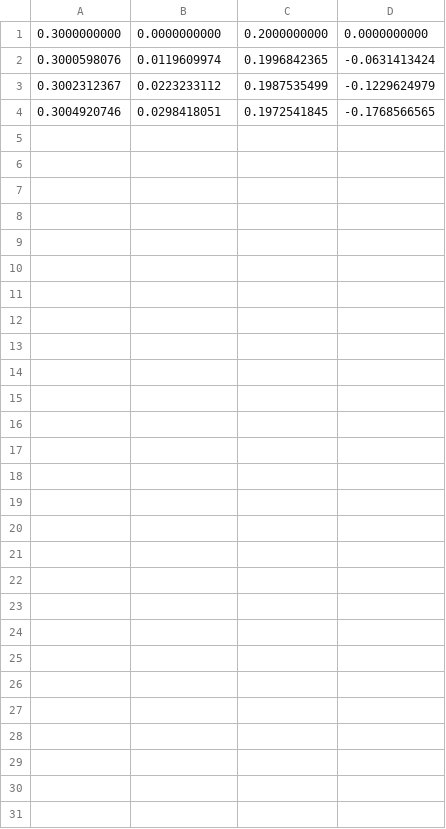
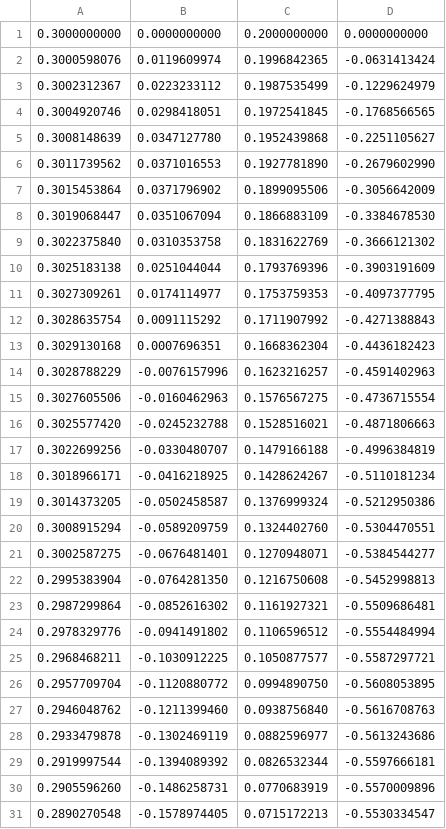
Before and after one commit to k-uta/Variational-Encrypted-Model-Predictive-Control, a CSV file: GoVempc/output/xs_standard.csv, drawn as a sheet; the diff names each change by its address in the sheet, - before the commit and + after, or states it on an @@ line.

```diff
--- a/GoVempc/output/xs_standard.csv
+++ b/GoVempc/output/xs_standard.csv
+row 5: 0.3008148639 | 0.0347127780 | 0.1952439868 | -0.2251105627
+row 6: 0.3011739562 | 0.0371016553 | 0.1927781890 | -0.2679602990
+row 7: 0.3015453864 | 0.0371796902 | 0.1899095506 | -0.3056642009
+row 8: 0.3019068447 | 0.0351067094 | 0.1866883109 | -0.3384678530
+row 9: 0.3022375840 | 0.0310353758 | 0.1831622769 | -0.3666121302
+row 10: 0.3025183138 | 0.0251044044 | 0.1793769396 | -0.3903191609
+row 11: 0.3027309261 | 0.0174114977 | 0.1753759353 | -0.4097377795
+row 12: 0.3028635754 | 0.0091115292 | 0.1711907992 | -0.4271388843
+row 13: 0.3029130168 | 0.0007696351 | 0.1668362304 | -0.4436182423
+row 14: 0.3028788229 | -0.0076157996 | 0.1623216257 | -0.4591402963
+row 15: 0.3027605506 | -0.0160462963 | 0.1576567275 | -0.4736715554
+row 16: 0.3025577420 | -0.0245232788 | 0.1528516021 | -0.4871806663
+row 17: 0.3022699256 | -0.0330480707 | 0.1479166188 | -0.4996384819
+row 18: 0.3018966171 | -0.0416218925 | 0.1428624267 | -0.5110181234
+row 19: 0.3014373205 | -0.0502458587 | 0.1376999324 | -0.5212950386
+row 20: 0.3008915294 | -0.0589209759 | 0.1324402760 | -0.5304470551
+row 21: 0.3002587275 | -0.0676481401 | 0.1270948071 | -0.5384544277
+row 22: 0.2995383904 | -0.0764281350 | 0.1216750608 | -0.5452998813
+row 23: 0.2987299864 | -0.0852616302 | 0.1161927321 | -0.5509686481
+row 24: 0.2978329776 | -0.0941491802 | 0.1106596512 | -0.5554484994
+row 25: 0.2968468211 | -0.1030912225 | 0.1050877577 | -0.5587297721
+row 26: 0.2957709704 | -0.1120880772 | 0.0994890750 | -0.5608053895
+row 27: 0.2946048762 | -0.1211399460 | 0.0938756840 | -0.5616708763
+row 28: 0.2933479878 | -0.1302469119 | 0.0882596977 | -0.5613243686
+row 29: 0.2919997544 | -0.1394089392 | 0.0826532344 | -0.5597666181
+row 30: 0.2905596260 | -0.1486258731 | 0.0770683919 | -0.5570009896
+row 31: 0.2890270548 | -0.1578974405 | 0.0715172213 | -0.5530334547
```
Also changed, not shown: GoVempc/output/xs_ckks.csv, GoVempc/output/xs_variational.csv, 15 other files.
